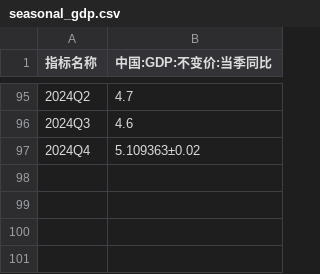
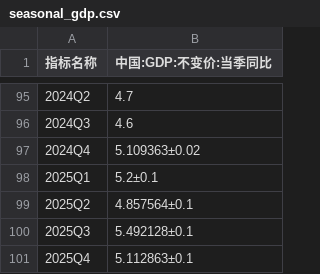
Before and after one commit to leebox20/mac-eco-web, a CSV file: src/assets/data/seasonal_gdp.csv, drawn as a sheet; only a part is shown, gaps mark what is left out.

```diff
--- a/src/assets/data/seasonal_gdp.csv
+++ b/src/assets/data/seasonal_gdp.csv
@@ -97 +97,5 @@
 2024Q4,5.109363±0.02
+2025Q1,5.2±0.1
+2025Q2,4.857564±0.1
+2025Q3,5.492128±0.1
+2025Q4,5.112863±0.1
```
Also changed, not shown: update/月度数据预测结果.csv, 38 other files.
